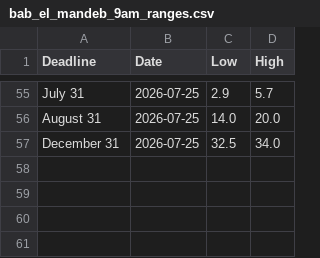
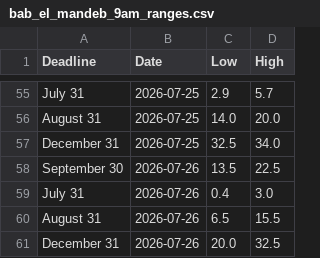
Before and after one commit to Caleblucas1/polymarket-wti-snapshot, a CSV file: bab_el_mandeb_9am_ranges.csv, drawn as a sheet; only a part is shown, gaps mark what is left out.

Commit message:
Update daily market snapshots

```diff
--- a/bab_el_mandeb_9am_ranges.csv
+++ b/bab_el_mandeb_9am_ranges.csv
@@ -57 +57,5 @@ August 31,2026-07-25,14.0,20.0
 December 31,2026-07-25,32.5,34.0
+September 30,2026-07-26,13.5,22.5
+July 31,2026-07-26,0.4,3.0
+August 31,2026-07-26,6.5,15.5
+December 31,2026-07-26,20.0,32.5
```
